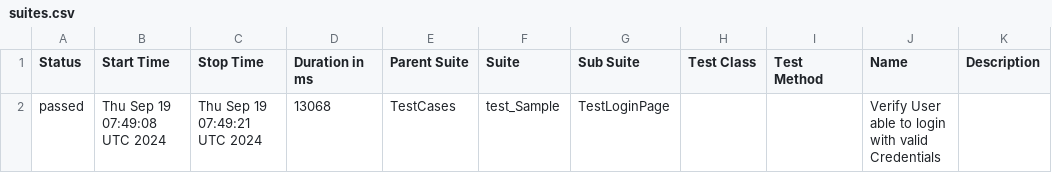
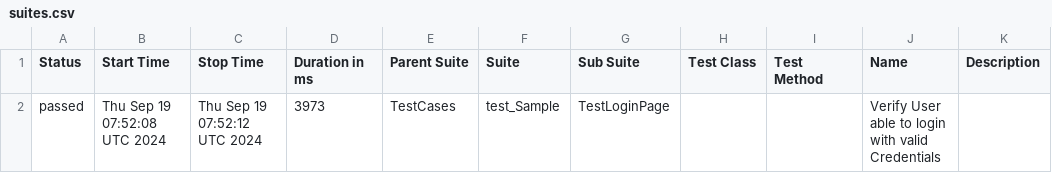
Before and after one commit to Aruna-gowda/MobileAppAuto_Demo, a CSV file: data/suites.csv, drawn as a sheet.

```diff
--- a/data/suites.csv
+++ b/data/suites.csv
@@ -1,2 +1,2 @@
 "Status","Start Time","Stop Time","Duration in ms","Parent Suite","Suite","Sub Suite","Test Class","Test Method","Name","Description"
-"passed","Thu Sep 19 07:49:08 UTC 2024","Thu Sep 19 07:49:21 UTC 2024","13068","TestCases","test_Sample","TestLoginPage","","","Verify User able to login with valid Credentials",""
+"passed","Thu Sep 19 07:52:08 UTC 2024","Thu Sep 19 07:52:12 UTC 2024","3973","TestCases","test_Sample","TestLoginPage","","","Verify User able to login with valid Credentials",""
```
Also changed, not shown: 15 other files.
